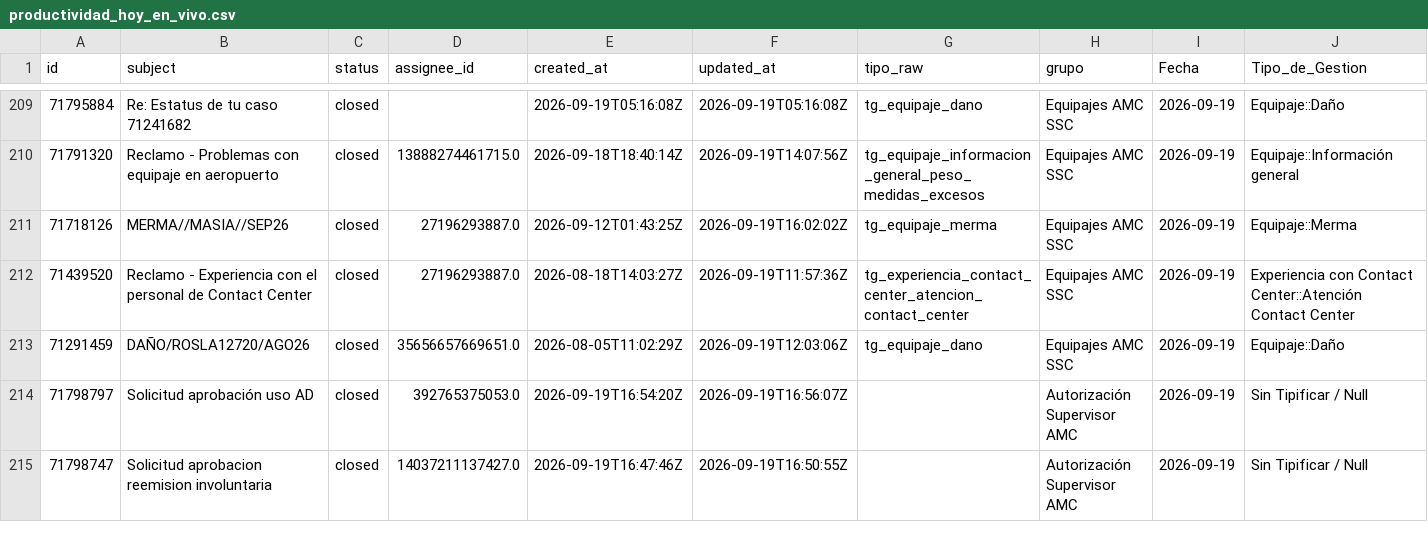
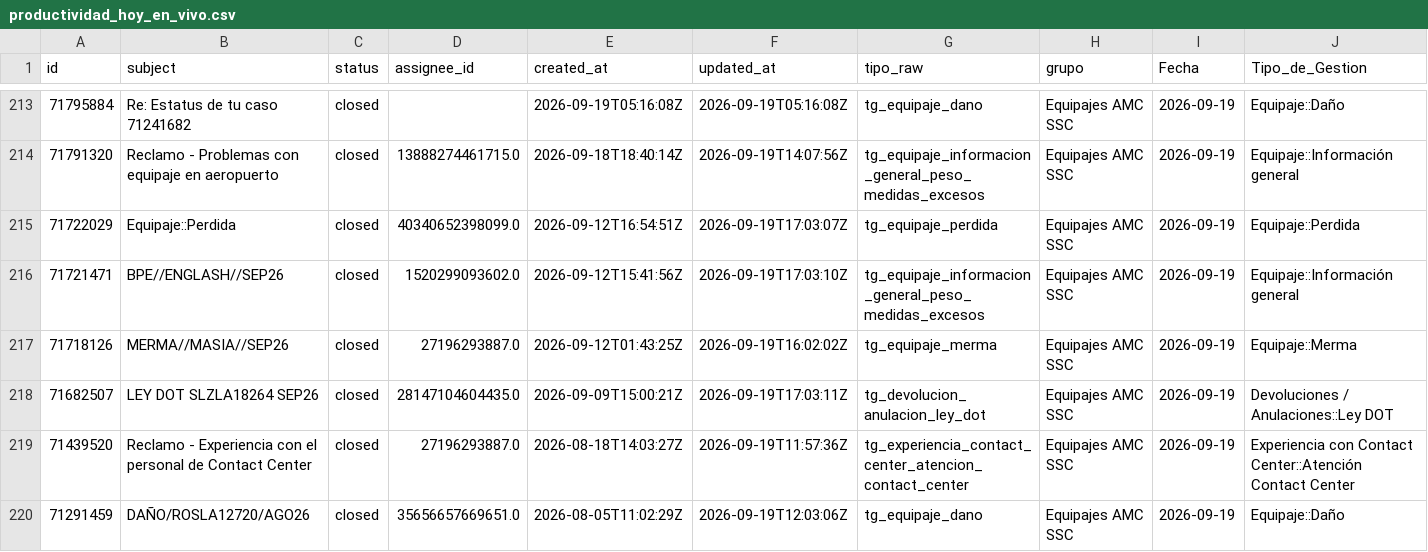
Before and after one commit to carlosmurilloealmacontact/presencia-genesys, a CSV file: data/zendesk/productividad_hoy_en_vivo.csv, drawn as a sheet; only a part is shown, gaps mark what is left out; the shorter side is filled out with more unchanged rows; rows hold the shown columns only; the diff covers the shown part only; the diff names each change by its address in the sheet, - before the commit and + after, or states it on an @@ line.

Commit message:
Auto-sync Zendesk/Salesforce [2026-09-19 12:04]

```diff
--- a/data/zendesk/productividad_hoy_en_vivo.csv
+++ b/data/zendesk/productividad_hoy_en_vivo.csv
+row 215: 71722029 | Equipaje::Perdida | closed | 40340652398099.0 | 2026-09-12T16:54:51Z | 2026-09-19T17:03:07Z | tg_equipaje_perdida | Equipajes AMC SSC | 2026-09-19 | Equipaje::Perdida
+row 216: 71721471 | BPE//ENGLASH//SEP26 | closed | 1520299093602.0 | 2026-09-12T15:41:56Z | 2026-09-19T17:03:10Z | tg_equipaje_informacion_general_peso_medidas_excesos | Equipajes AMC SSC | 2026-09-19 | Equipaje::Información general
+row 218: 71682507 | LEY DOT SLZLA18264 SEP26 | closed | 28147104604435.0 | 2026-09-09T15:00:21Z | 2026-09-19T17:03:11Z | tg_devolucion_anulacion_ley_dot | Equipajes AMC SSC | 2026-09-19 | Devoluciones / Anulaciones::Ley DOT
```
Also changed, not shown: 5 added rows and 1 edited cell elsewhere in this file, data/zendesk/demanda_diaria_colas.csv, 6 other files.
